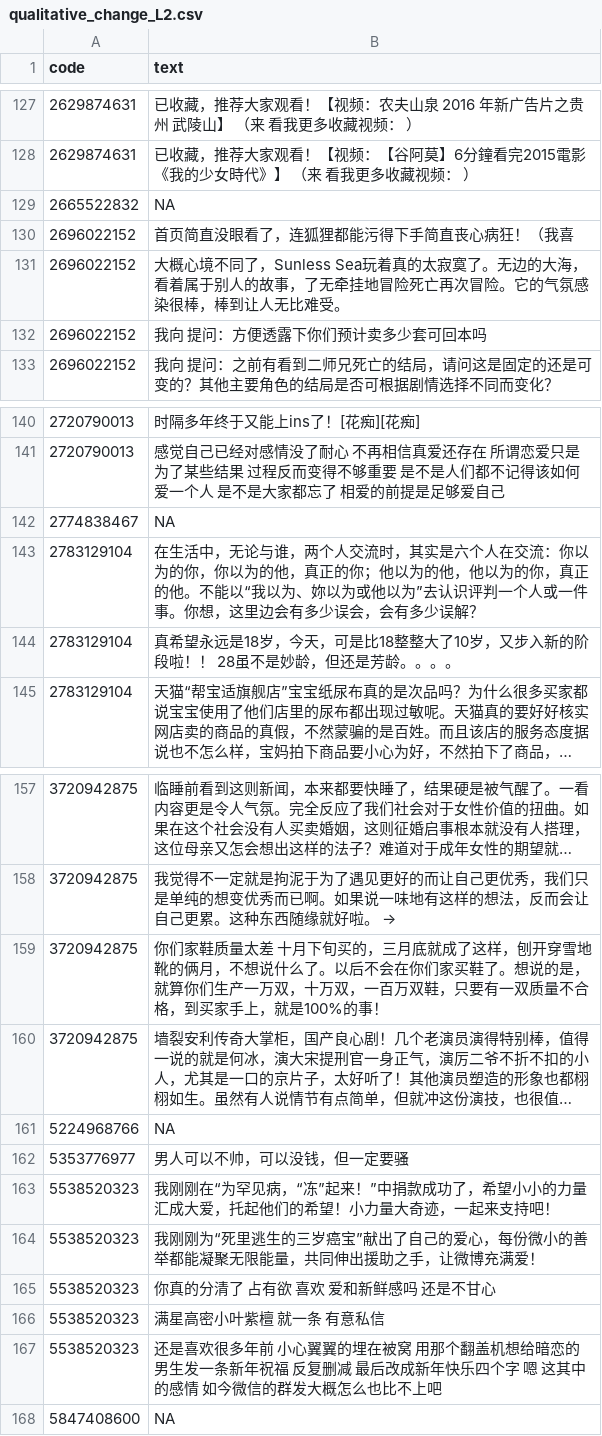
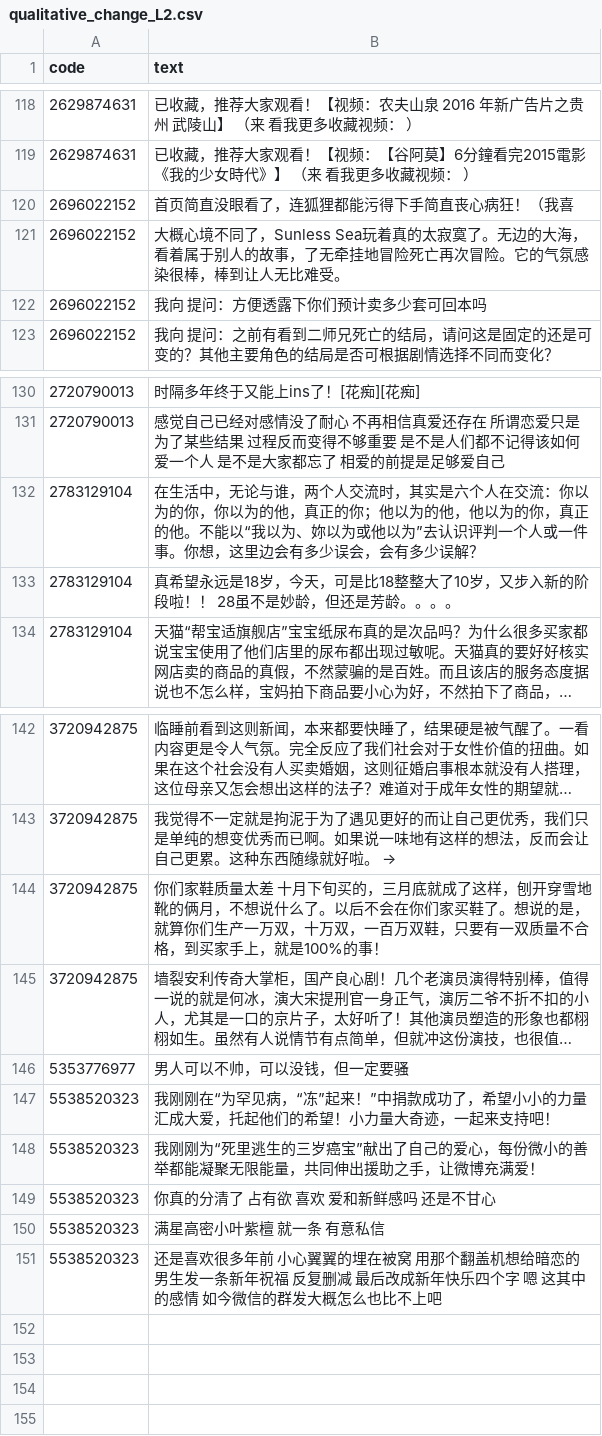
Before and after one commit to luciasalar/WeiboDepression, a CSV file: qualitative analysis/qualitative_change_L2.csv, drawn as a sheet; only a part is shown, gaps mark what is left out; long unchanged cells end in …; the diff covers the shown part only; the diff names each change by its address in the sheet, - before the commit and + after, or states it on an @@ line.

```diff
--- a/qualitative analysis/qualitative_change_L2.csv
+++ b/qualitative analysis/qualitative_change_L2.csv
-row 129: 2665522832 | NA
-row 142: 2774838467 | NA
-row 161: 5224968766 | NA
-row 168: 5847408600 | NA
```
Also changed, not shown: 13 removed rows elsewhere in this file, 16 other files.
